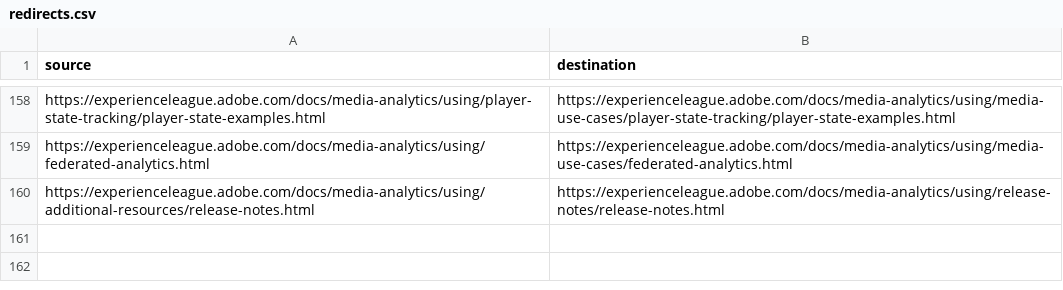
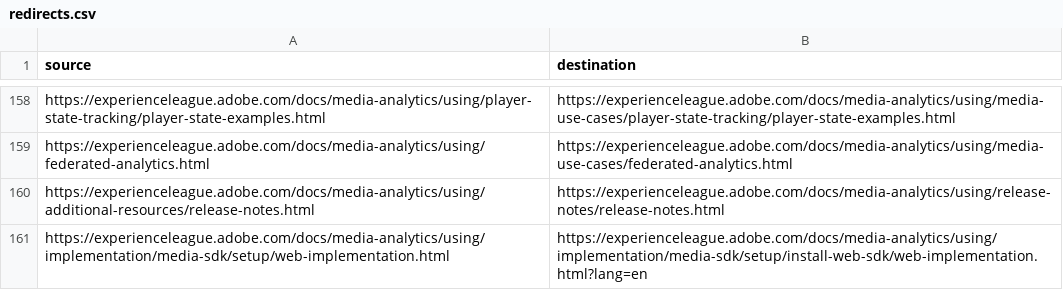
Before and after one commit to AdobeDocs/media-analytics.nl-NL, a CSV file: redirects.csv, drawn as a sheet; only a part is shown, gaps mark what is left out; the diff names each change by its address in the sheet, - before the commit and + after, or states it on an @@ line.

Commit message:
Sync non localizable files for core commit ea33173cd142c3ea2921d9ce1b23b90ca893bbd5

```diff
--- a/redirects.csv
+++ b/redirects.csv
+row 161: https://experienceleague.adobe.com/docs/media-analytics/using/implementation/media-sdk/setup/web-implementation.html | https://experienceleague.adobe.com/docs/media-analytics/using/implementation/media-sdk/setup/install-web-sdk/web-implementation.html?lang=en
```
